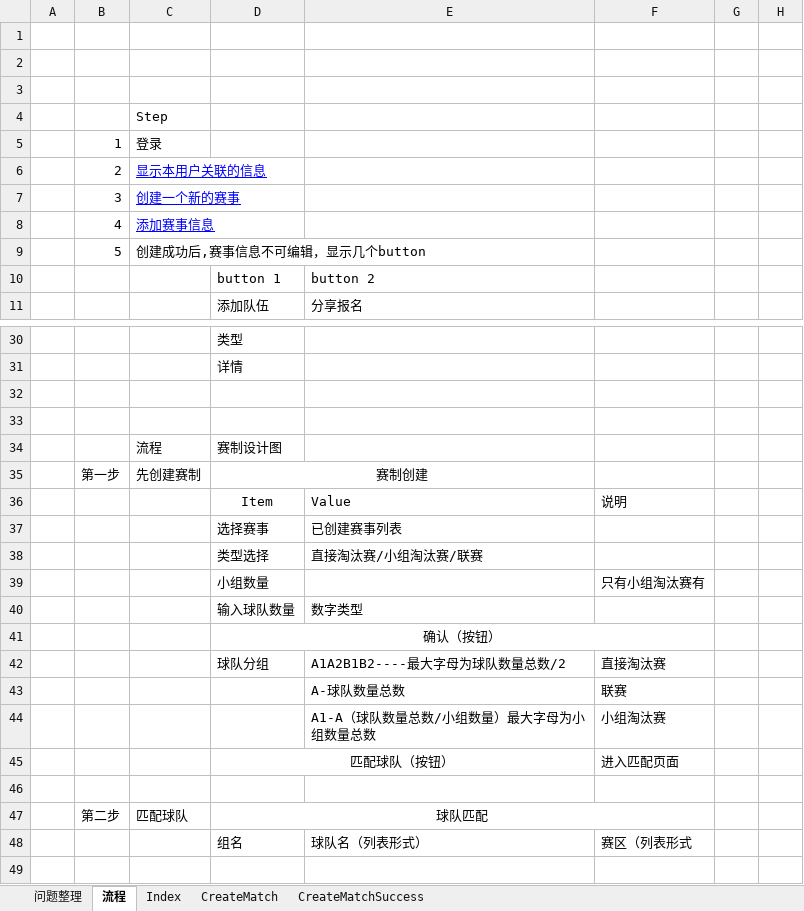
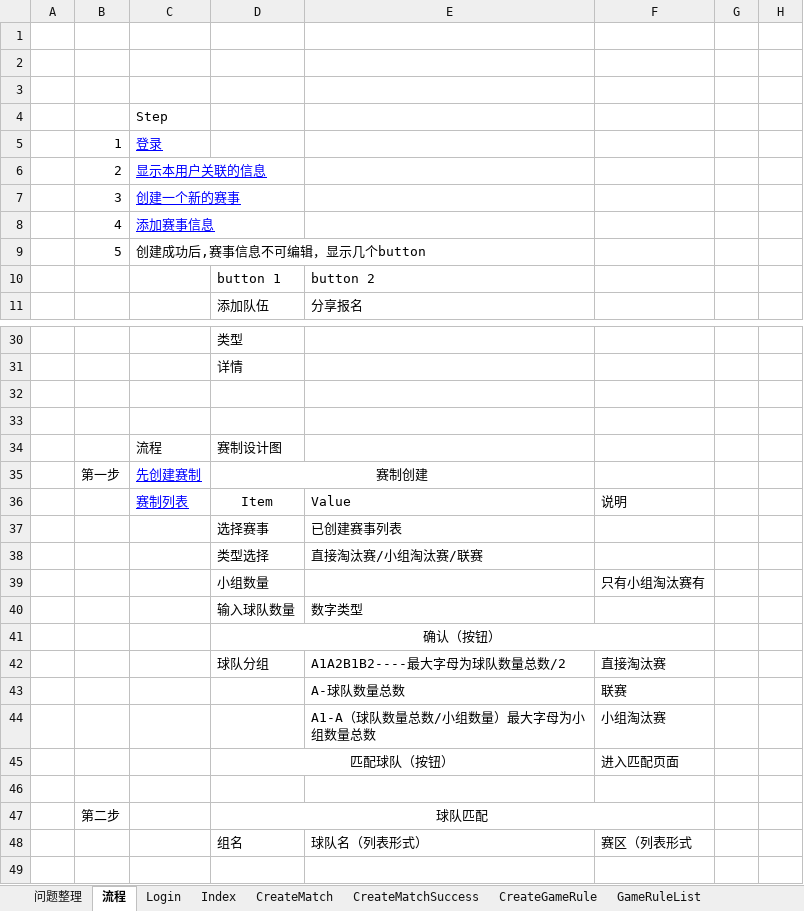
Before and after one commit to WangRex/TeamsAndLeagues, an Excel workbook: documents/问题需求整理.xlsx, sheet 流程, drawn as a sheet; only a part is shown, gaps mark what is left out; values as stored, in another font and other column widths than the file's, no borders; the diff names each change by its address in the sheet, - before the commit and + after, or states it on an @@ line.

```diff
--- a/documents/问题需求整理.xlsx (sheet 流程)
+++ b/documents/问题需求整理.xlsx (sheet 流程)
+sheet tab: Login
+sheet tab: CreateGameRule
+sheet tab: GameRuleList
@@ C5 underline: off → on, text colour: black → #0000FF @@
@@ C35 underline: off → on, text colour: black → #0000FF @@
-C36: (empty)
+C36: 赛制列表
-C47: 匹配球队
+C47: (empty)
```
Also changed, not shown: charts or pictures, 8 other files.
